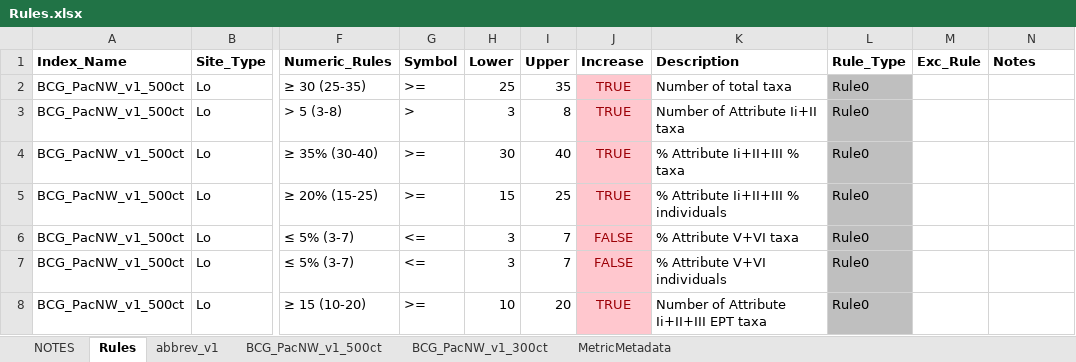
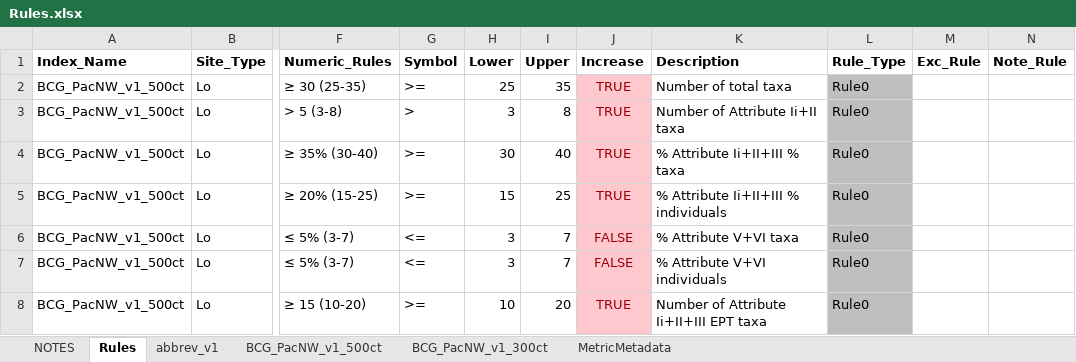
Before and after one commit to leppott/BCGcalc, an Excel workbook: inst/extdata/Rules.xlsx, sheet Rules, drawn as a sheet; only a part is shown, gaps mark what is left out; values as stored, in another font and other column widths than the file's, no borders; conditional formats not drawn; the diff names each change by its address in the sheet, - before the commit and + after, or states it on an @@ line.

Commit message:
v1.3.4.9036
* fix: BCG.Level.Membership fails test
    + Missing EXC_RULE in merge statement
* refactor: Update "Notes" to "Note_Rules" in Rules.xlsx
* tests: Update test for revised sheet name in Rules.xlsx

```diff
--- a/inst/extdata/Rules.xlsx (sheet Rules)
+++ b/inst/extdata/Rules.xlsx (sheet Rules)
-N1: Notes
+N1: Note_Rule
```
Also changed, not shown: 6 other files.
